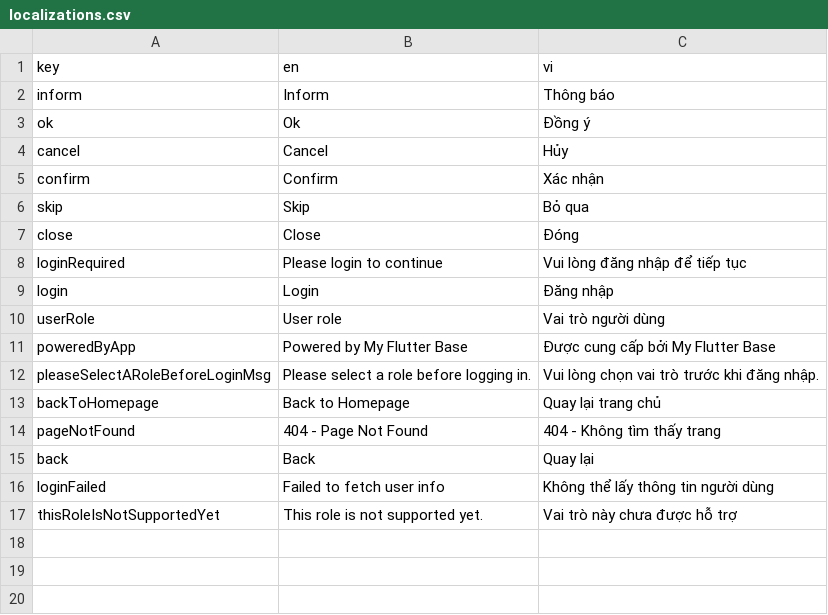
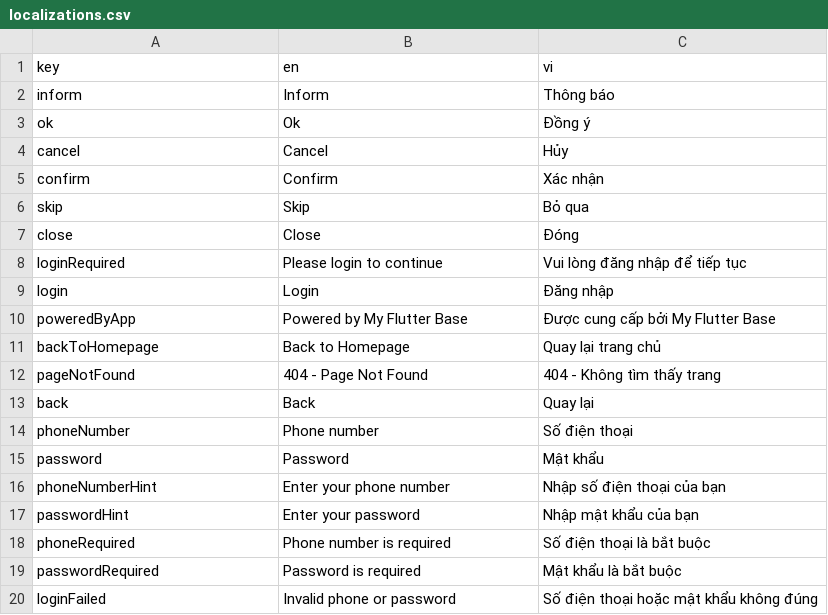
Before and after one commit to phanbaohuy96/flutter_base_structure, a CSV file: apps/main/lib/l10n/localizations.csv, drawn as a sheet.

Commit message:
refactor(auth): demo full layer integration with mock remote source
Replaces the user-picker demo with a phone+password flow that
demonstrates the full data → domain → presentation slice. The mock
remote source is the only swap point downstream apps replace to wire
in a real backend.

Data:
- Adds MockAuthRemoteSource matching phone+password against an in-memory
  fixture (user1@yopmail.com/password1, user2@yopmail.com/password2).
- Adds AuthRepository contract in domain/, AuthRepositoryImpl in data/.

Domain:
- AuthUsecase exposes only loginWithPhoneNumberPassword and returns the
  authenticated UserModel? (drops the AuthResponse wrapper hierarchy,
  LoginResultType enum, and AuthSuccessResponse subclass — they had no
  in-app readers and the null/non-null signal is sufficient).
- AuthInteractorImpl parallelises the clear-token/clear-user and
  set-token/save-user pairs with Future.wait.

Presentation:
- SigninBloc reads phone/password from state; trims phone at write time;
  early-returns from _onLogin when already in LoginSuccess so re-tapping
  doesn't re-submit.
- SigninState reduced to phone+password; LoginSuccess and LoginFailed
  are the terminal states (no dead error tag, no carried UserModel).
- The signin form is inlined into signin_screen.dart; the per-page
  AccountSelection widget and SigninScreenInherited indirection are gone.
- On LoginSuccess the screen redirects to dev mode via
  PushReplacementNamedBehavior so the demo lands somewhere meaningful.

Localisations:
- Drops userRole / pleaseSelectARoleBeforeLoginMsg /
  thisRoleIsNotSupportedYet (no consumers).
- Adds phoneNumber, password, phoneNumberHint, passwordHint,
  phoneRequired, passwordRequired.
- loginFailed now reads "Invalid phone or password".

```diff
--- a/apps/main/lib/l10n/localizations.csv
+++ b/apps/main/lib/l10n/localizations.csv
@@ -9,5 +9,3 @@ loginRequired,Please login to continue,Vui lòng đăng nhập để tiếp tụ
 login,Login,Đăng nhập
-userRole,User role,Vai trò người dùng
 poweredByApp,Powered by My Flutter Base,Được cung cấp bởi My Flutter Base
-pleaseSelectARoleBeforeLoginMsg,Please select a role before logging in.,Vui lòng chọn vai trò trước khi đăng nhập.
 backToHomepage,Back to Homepage,Quay lại trang chủ
@@ -15,3 +13,8 @@ pageNotFound,"404 - Page Not Found","404 - Không tìm thấy trang"
 back,Back,Quay lại
-loginFailed,Failed to fetch user info,Không thể lấy thông tin người dùng
-thisRoleIsNotSupportedYet,This role is not supported yet.,Vai trò này chưa được hỗ trợ
+phoneNumber,Phone number,Số điện thoại
+password,Password,Mật khẩu
+phoneNumberHint,Enter your phone number,Nhập số điện thoại của bạn
+passwordHint,Enter your password,Nhập mật khẩu của bạn
+phoneRequired,Phone number is required,Số điện thoại là bắt buộc
+passwordRequired,Password is required,Mật khẩu là bắt buộc
+loginFailed,Invalid phone or password,Số điện thoại hoặc mật khẩu không đúng
```
Also changed, not shown: 22 other files.
